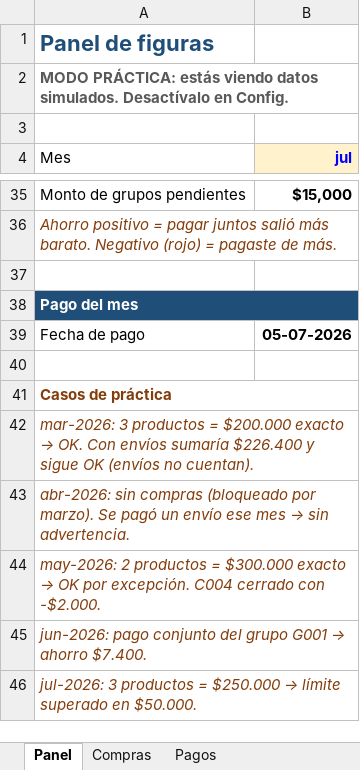
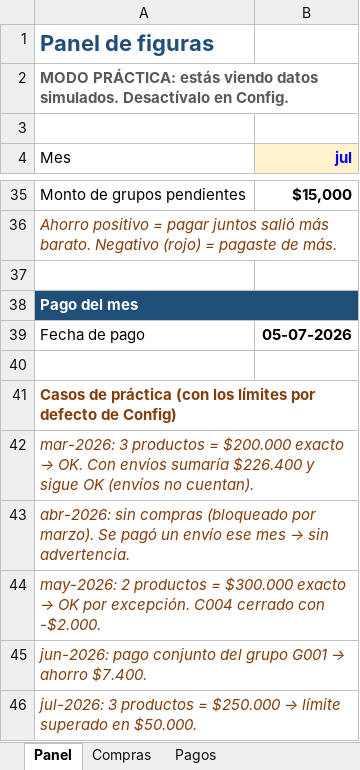
Before and after one commit to Sandy-Yera/ReposteriaSandy, an Excel workbook: excel/Figuras.xlsx, sheet Panel, drawn as a sheet; only a part is shown, gaps mark what is left out; values as stored, in another font and other column widths than the file's, no borders; conditional formats not drawn; the diff names each change by its address in the sheet, - before the commit and + after, or states it on an @@ line.

```diff
--- a/excel/Figuras.xlsx (sheet Panel)
+++ b/excel/Figuras.xlsx (sheet Panel)
-A41 (Mes): Casos de práctica
+A41 (Mes): Casos de práctica (con los límites por defecto de Config)
```
Also changed, not shown: sheet Ayuda, 1 other file.
